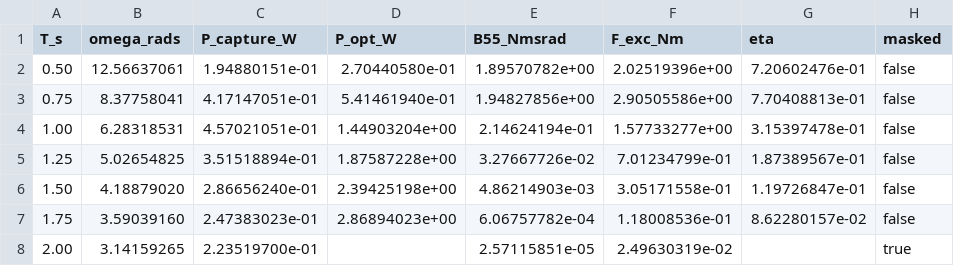
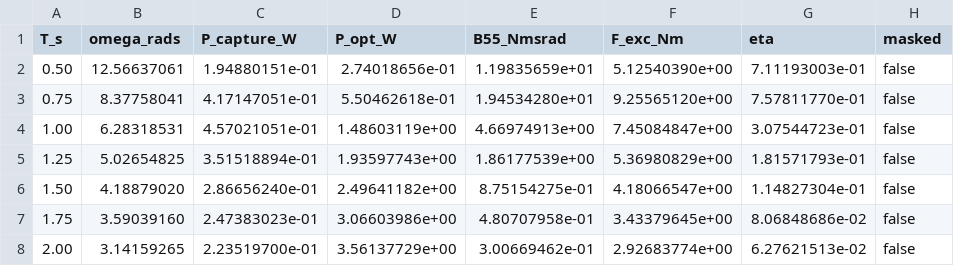
Before and after one commit to salhus/cpp-vgoswec, a CSV file: analysis/opt_passive/capture_efficiency_VGM10.csv, drawn as a sheet; only a part is shown; the diff covers the shown part only; the diff names each change by its address in the sheet, - before the commit and + after, or states it on an @@ line.

```diff
--- a/analysis/opt_passive/capture_efficiency_VGM10.csv
+++ b/analysis/opt_passive/capture_efficiency_VGM10.csv
-D2 (P_opt_W): 2.70440580e-01
+D2 (P_opt_W): 2.74018656e-01
-E2 (B55_Nmsrad): 1.89570782e+00
+E2 (B55_Nmsrad): 1.19835659e+01
-F2 (F_exc_Nm): 2.02519396e+00
+F2 (F_exc_Nm): 5.12540390e+00
-G2 (eta): 7.20602476e-01
+G2 (eta): 7.11193003e-01
-D3 (P_opt_W): 5.41461940e-01
+D3 (P_opt_W): 5.50462618e-01
-E3 (B55_Nmsrad): 1.94827856e+00
+E3 (B55_Nmsrad): 1.94534280e+01
-F3 (F_exc_Nm): 2.90505586e+00
+F3 (F_exc_Nm): 9.25565120e+00
-G3 (eta): 7.70408813e-01
+G3 (eta): 7.57811770e-01
-D4 (P_opt_W): 1.44903204e+00
+D4 (P_opt_W): 1.48603119e+00
-E4 (B55_Nmsrad): 2.14624194e-01
+E4 (B55_Nmsrad): 4.66974913e+00
-F4 (F_exc_Nm): 1.57733277e+00
+F4 (F_exc_Nm): 7.45084847e+00
-G4 (eta): 3.15397478e-01
+G4 (eta): 3.07544723e-01
-D5 (P_opt_W): 1.87587228e+00
+D5 (P_opt_W): 1.93597743e+00
-E5 (B55_Nmsrad): 3.27667726e-02
+E5 (B55_Nmsrad): 1.86177539e+00
-F5 (F_exc_Nm): 7.01234799e-01
+F5 (F_exc_Nm): 5.36980829e+00
-G5 (eta): 1.87389567e-01
+G5 (eta): 1.81571793e-01
-D6 (P_opt_W): 2.39425198e+00
+D6 (P_opt_W): 2.49641182e+00
-E6 (B55_Nmsrad): 4.86214903e-03
+E6 (B55_Nmsrad): 8.75154275e-01
-F6 (F_exc_Nm): 3.05171558e-01
+F6 (F_exc_Nm): 4.18066547e+00
-G6 (eta): 1.19726847e-01
+G6 (eta): 1.14827304e-01
-D7 (P_opt_W): 2.86894023e+00
+D7 (P_opt_W): 3.06603986e+00
-E7 (B55_Nmsrad): 6.06757782e-04
+E7 (B55_Nmsrad): 4.80707958e-01
-F7 (F_exc_Nm): 1.18008536e-01
+F7 (F_exc_Nm): 3.43379645e+00
-G7 (eta): 8.62280157e-02
+G7 (eta): 8.06848686e-02
-D8 (P_opt_W): (empty)
+D8 (P_opt_W): 3.56137729e+00
-E8 (B55_Nmsrad): 2.57115851e-05
+E8 (B55_Nmsrad): 3.00669462e-01
-F8 (F_exc_Nm): 2.49630319e-02
+F8 (F_exc_Nm): 2.92683774e+00
-G8 (eta): (empty)
+G8 (eta): 6.27621513e-02
-H8 (masked): true
+H8 (masked): false
```
Also changed, not shown: 90 edited cells elsewhere in this file, analysis/opt_passive/capture_efficiency_VGM0.csv, analysis/opt_passive/capture_efficiency_VGM20.csv, 10 other files.
